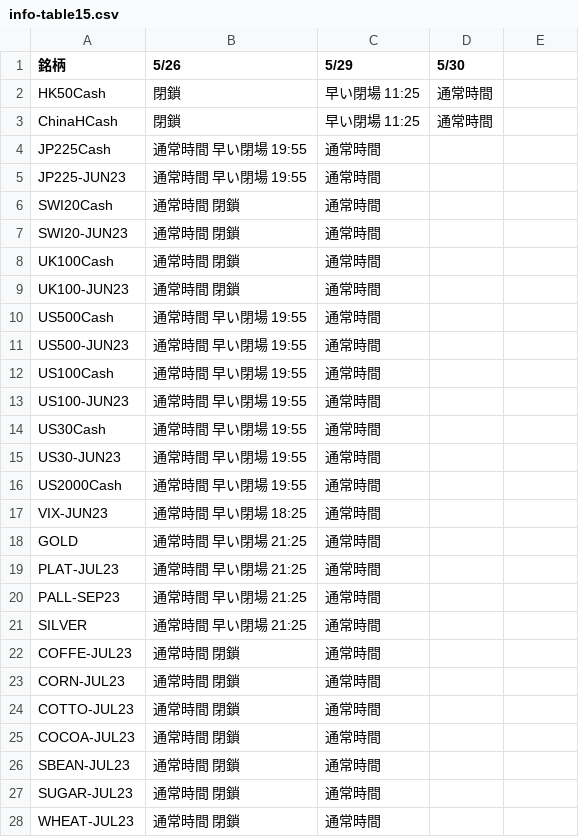
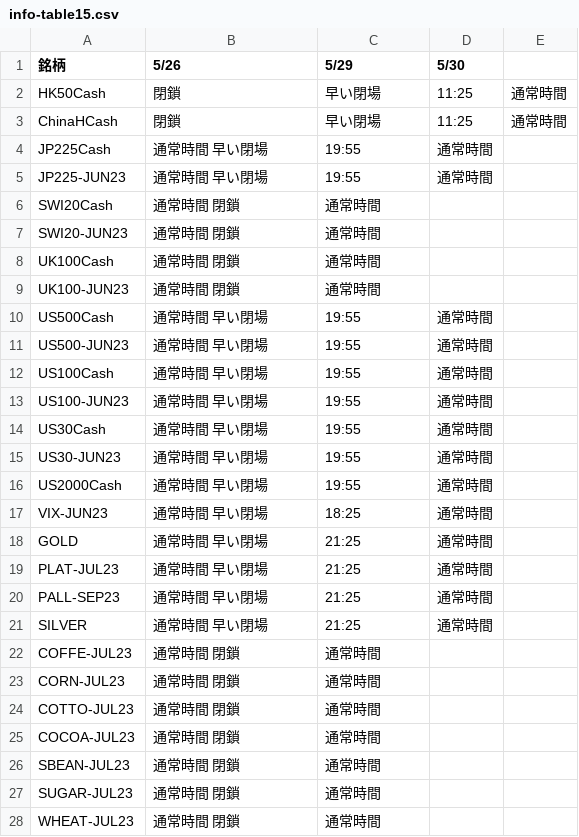
Before and after one commit to gnidart-mx/gnidart-mx.github.io, a CSV file: _data/info-table15.csv, drawn as a sheet; only a part is shown; the diff covers the shown part only.

```diff
--- a/_data/info-table15.csv
+++ b/_data/info-table15.csv
@@ -1,6 +1,6 @@
 銘柄, 5/26, 5/29, 5/30
-HK50Cash, 閉鎖, 早い閉場 11:25, 通常時間
-ChinaHCash, 閉鎖, 早い閉場 11:25, 通常時間
-JP225Cash, 通常時間 早い閉場 19:55, 通常時間
-JP225-JUN23, 通常時間 早い閉場 19:55, 通常時間
+HK50Cash, 閉鎖, 早い閉場,  11:25, 通常時間
+ChinaHCash, 閉鎖, 早い閉場,  11:25, 通常時間
+JP225Cash, 通常時間 早い閉場,  19:55, 通常時間
+JP225-JUN23, 通常時間 早い閉場,  19:55, 通常時間
 SWI20Cash, 通常時間 閉鎖, 通常時間
@@ -9,14 +9,14 @@ UK100Cash, 通常時間 閉鎖, 通常時間
 UK100-JUN23, 通常時間 閉鎖, 通常時間
-US500Cash, 通常時間 早い閉場 19:55, 通常時間
-US500-JUN23, 通常時間 早い閉場 19:55, 通常時間
-US100Cash, 通常時間 早い閉場 19:55, 通常時間
-US100-JUN23, 通常時間 早い閉場 19:55, 通常時間
-US30Cash, 通常時間 早い閉場 19:55, 通常時間
-US30-JUN23, 通常時間 早い閉場 19:55, 通常時間
-US2000Cash, 通常時間 早い閉場 19:55, 通常時間
-VIX-JUN23, 通常時間 早い閉場 18:25, 通常時間
-GOLD, 通常時間 早い閉場 21:25, 通常時間
-PLAT-JUL23, 通常時間 早い閉場 21:25, 通常時間
-PALL-SEP23, 通常時間 早い閉場 21:25, 通常時間
-SILVER, 通常時間 早い閉場 21:25, 通常時間
+US500Cash, 通常時間 早い閉場,  19:55, 通常時間
+US500-JUN23, 通常時間 早い閉場,  19:55, 通常時間
+US100Cash, 通常時間 早い閉場,  19:55, 通常時間
+US100-JUN23, 通常時間 早い閉場,  19:55, 通常時間
+US30Cash, 通常時間 早い閉場,  19:55, 通常時間
+US30-JUN23, 通常時間 早い閉場,  19:55, 通常時間
+US2000Cash, 通常時間 早い閉場,  19:55, 通常時間
+VIX-JUN23, 通常時間 早い閉場,  18:25, 通常時間
+GOLD, 通常時間 早い閉場,  21:25, 通常時間
+PLAT-JUL23, 通常時間 早い閉場,  21:25, 通常時間
+PALL-SEP23, 通常時間 早い閉場,  21:25, 通常時間
+SILVER, 通常時間 早い閉場,  21:25, 通常時間
 COFFE-JUL23, 通常時間 閉鎖, 通常時間
```
Also changed, not shown: 18 edited cells elsewhere in this file, _data/info-table16.csv, _data/info-table17.csv.
